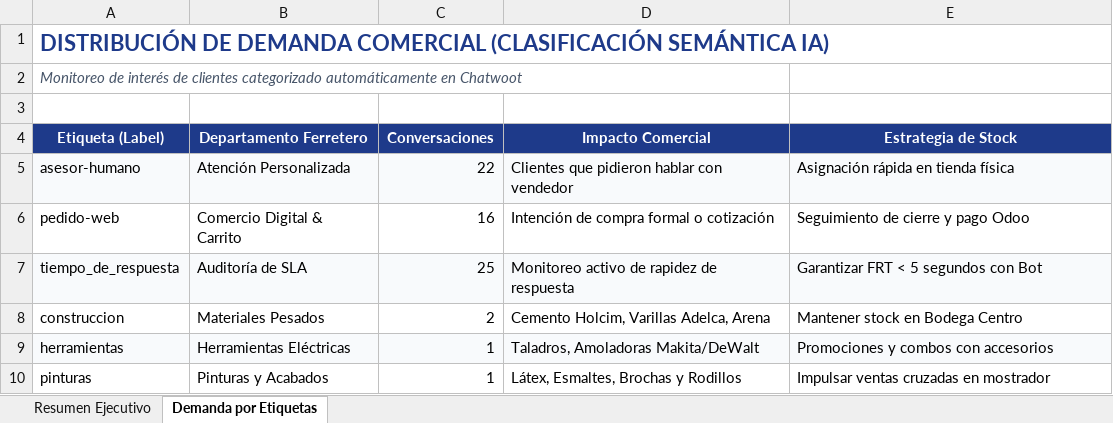
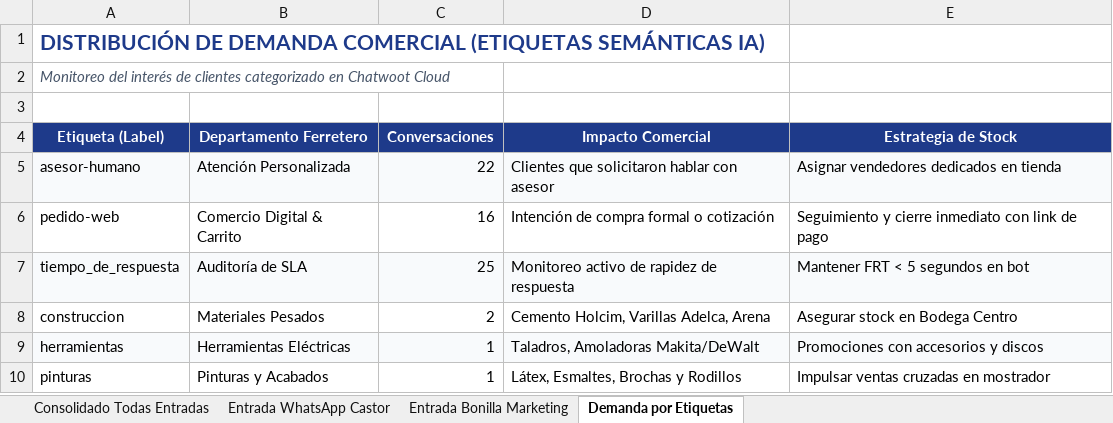
Before and after one commit to HeuristicLog/chatbot_agente_ferreteria01, an Excel workbook: Reporte_Ejecutivo_Tiempos_de_Respuesta_Chatwoot.xlsx, sheet Demanda por Etiquetas, drawn as a sheet; values as stored, in another font and other column widths than the file's, no borders; the diff names each change by its address in the sheet, - before the commit and + after, or states it on an @@ line.

Commit message:
feat(reporting): add multi-inbox interactive tab filters and individual excel sheets per phone line

```diff
--- a/Reporte_Ejecutivo_Tiempos_de_Respuesta_Chatwoot.xlsx (sheet Demanda por Etiquetas)
+++ b/Reporte_Ejecutivo_Tiempos_de_Respuesta_Chatwoot.xlsx (sheet Demanda por Etiquetas)
-sheet tab: Resumen Ejecutivo
+sheet tab: Consolidado Todas Entradas
+sheet tab: Entrada WhatsApp Castor
+sheet tab: Entrada Bonilla Marketing
-A1 (Etiqueta (Label)): …DEMANDA COMERCIAL (CLASIFICACIÓN SEMÁNTICA IA)
+A1 (Etiqueta (Label)): …DEMANDA COMERCIAL (ETIQUETAS SEMÁNTICAS IA)
@@ A1 text size: smaller @@
-A2 (Etiqueta (Label)): Monitoreo de interés de clientes categorizado automáticamente en Chatwoot
+A2 (Etiqueta (Label)): Monitoreo del interés de clientes categorizado en Chatwoot Cloud
-D5 (Impacto Comercial): Clientes que pidieron hablar con vendedor
+D5 (Impacto Comercial): Clientes que solicitaron hablar con asesor
-E5 (Estrategia de Stock): Asignación rápida en tienda física
+E5 (Estrategia de Stock): Asignar vendedores dedicados en tienda
-E6 (Estrategia de Stock): Seguimiento de cierre y pago Odoo
+E6 (Estrategia de Stock): Seguimiento y cierre inmediato con link de pago
-E7 (Estrategia de Stock): Garantizar FRT < 5 segundos con Bot
+E7 (Estrategia de Stock): Mantener FRT < 5 segundos en bot
-E8 (Estrategia de Stock): Mantener stock en Bodega Centro
+E8 (Estrategia de Stock): Asegurar stock en Bodega Centro
-E9 (Estrategia de Stock): Promociones y combos con accesorios
+E9 (Estrategia de Stock): Promociones con accesorios y discos
```
Also changed, not shown: sheet Consolidado Todas Entradas, backend/app/Reporte_Ejecutivo_Tiempos_de_Respuesta_Chatwoot.xlsx, 3 other files.
